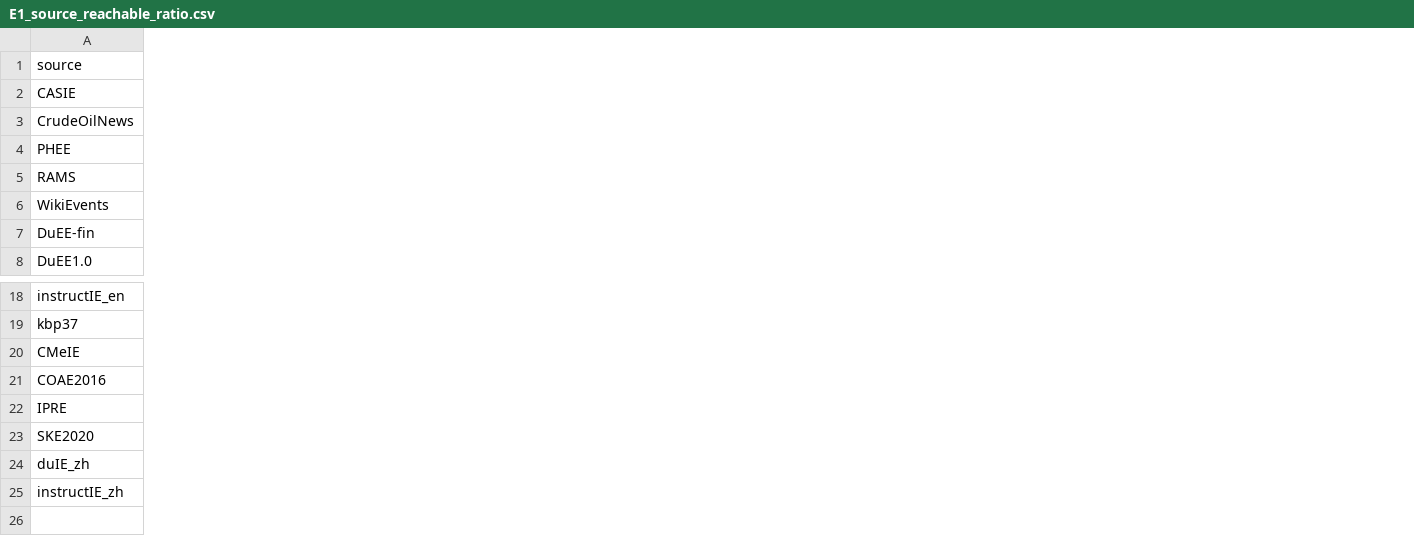
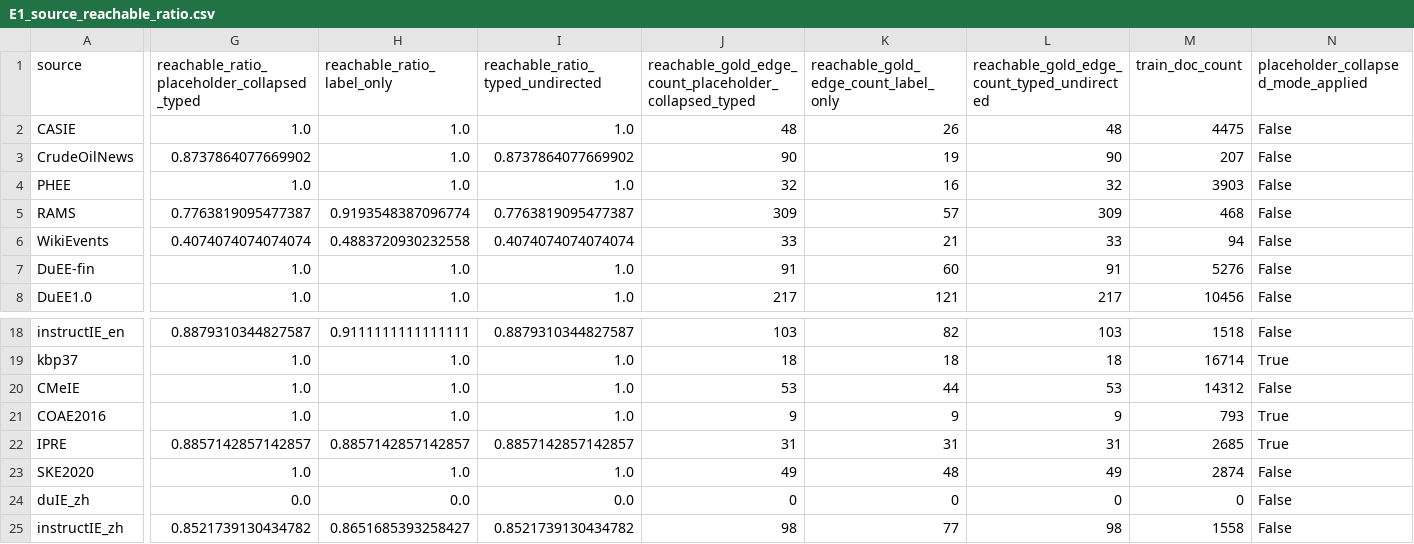
Before and after one commit to wandugu/paper_scion, a CSV file: rebuttal/outputs/E1_source_reachable_ratio.csv, drawn as a sheet; only a part is shown, gaps mark what is left out; the diff covers the shown part only; the diff names each change by its address in the sheet, - before the commit and + after, or states it on an @@ line.

```diff
--- a/rebuttal/outputs/E1_source_reachable_ratio.csv
+++ b/rebuttal/outputs/E1_source_reachable_ratio.csv
+column G, rows 1-8: reachable_ratio_placeholder_collapsed_typed | 1.0 | 0.8737864077669902 | 1.0 | 0.7763819095477387 | 0.4074074074074074 | 1.0 | 1.0; rows 18-25: 0.8879310344827587 | 1.0 | 1.0 | 1.0 | 0.8857142857142857 | 1.0 | 0.0 | 0.8521739130434782
+column H (reachable_ratio_label_only), rows 2-8: 1.0 | 1.0 | 1.0 | 0.9193548387096774 | 0.4883720930232558 | 1.0 | 1.0; rows 18-25: 0.9111111111111111 | 1.0 | 1.0 | 1.0 | 0.8857142857142857 | 1.0 | 0.0 | 0.8651685393258427
+column I (reachable_ratio_typed_undirected), rows 2-8: 1.0 | 0.8737864077669902 | 1.0 | 0.7763819095477387 | 0.4074074074074074 | 1.0 | 1.0; rows 18-25: 0.8879310344827587 | 1.0 | 1.0 | 1.0 | 0.8857142857142857 | 1.0 | 0.0 | 0.8521739130434782
+column J, rows 1-8: reachable_gold_edge_count_placeholder_collapsed_typed | 48 | 90 | 32 | 309 | 33 | 91 | 217; rows 18-25: 103 | 18 | 53 | 9 | 31 | 49 | 0 | 98
+column K, rows 1-8: reachable_gold_edge_count_label_only | 26 | 19 | 16 | 57 | 21 | 60 | 121; rows 18-25: 82 | 18 | 44 | 9 | 31 | 48 | 0 | 77
+column L, rows 1-8: reachable_gold_edge_count_typed_undirected | 48 | 90 | 32 | 309 | 33 | 91 | 217; rows 18-25: 103 | 18 | 53 | 9 | 31 | 49 | 0 | 98
+column M (train_doc_count), rows 2-8: 4475 | 207 | 3903 | 468 | 94 | 5276 | 10456; rows 18-25: 1518 | 16714 | 14312 | 793 | 2685 | 2874 | 0 | 1558
+column N, rows 1-8: placeholder_collapsed_mode_applied | False | False | False | False | False | False | False; rows 18-25: False | True | False | True | True | False | False | False
```
Also changed, not shown: 1 added column and 5 edited cells elsewhere in this file, rebuttal/outputs/E2_manual_completion_audit.csv, rebuttal/outputs/E5_popular_vs_niche.csv, 23 other files.
